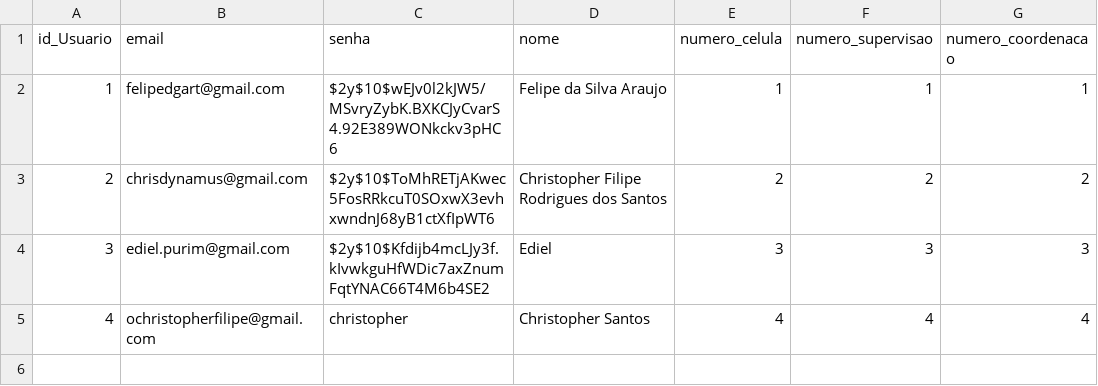
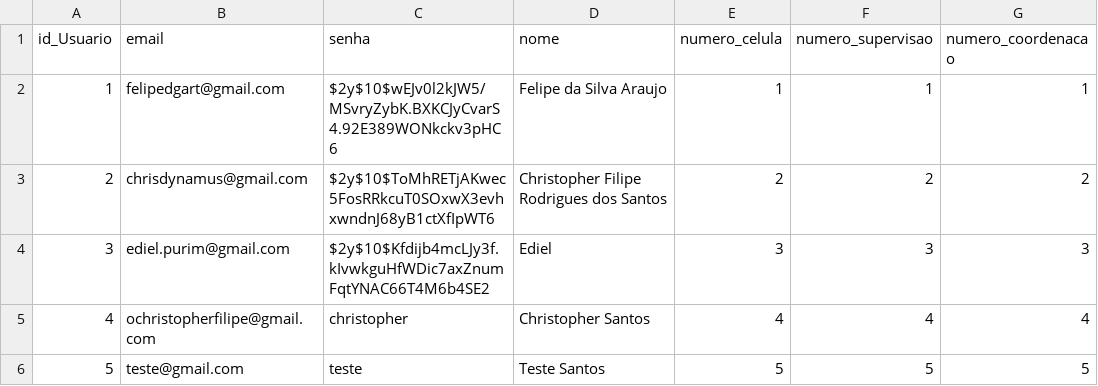
Before and after one commit to felip-araujo/idpb, a CSV file: analise_dados/dados_csv/dados_usuarios.csv, drawn as a sheet; the diff names each change by its address in the sheet, - before the commit and + after, or states it on an @@ line.

Commit message:
relatorio lideranca analise begin

```diff
--- a/analise_dados/dados_csv/dados_usuarios.csv
+++ b/analise_dados/dados_csv/dados_usuarios.csv
+row 6: 5 | teste@gmail.com | teste | Teste Santos | 5 | 5 | 5
```
Also changed, not shown: 4 other files.
